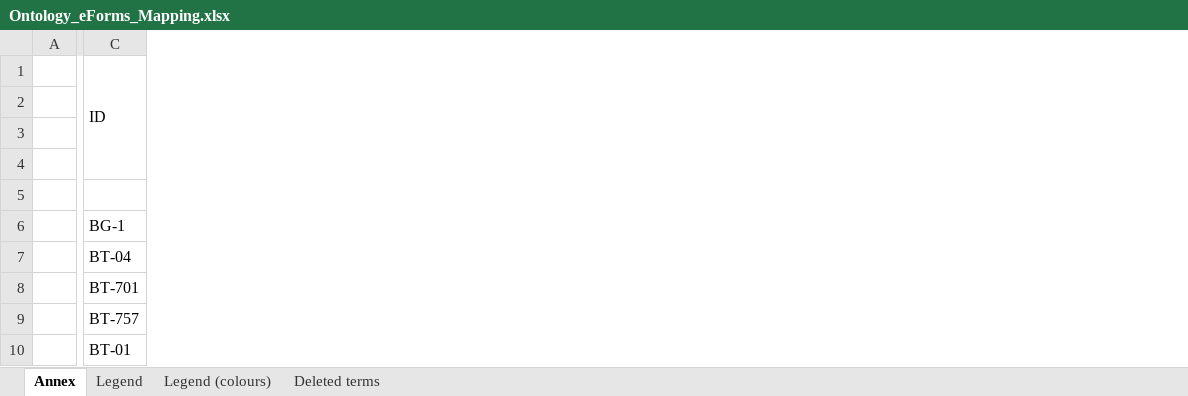
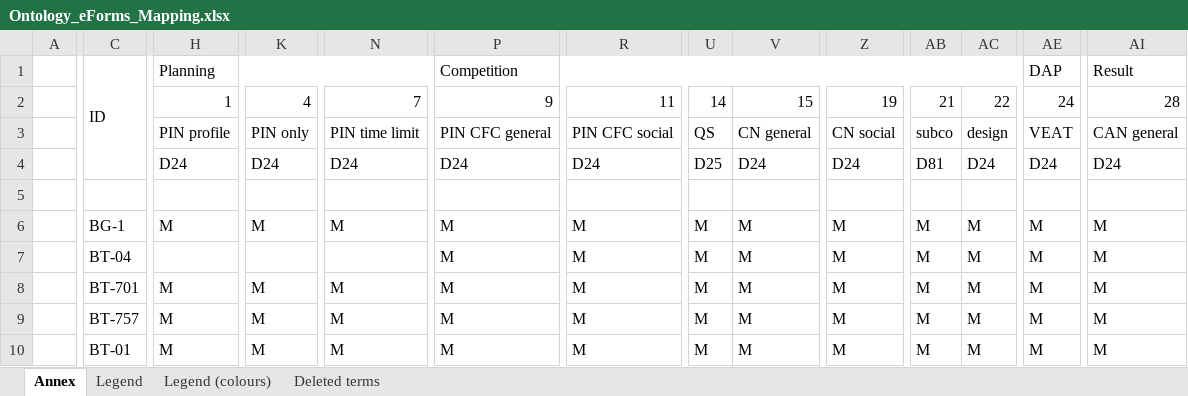
Before and after one commit to OP-TED/ePO, an Excel workbook: v2.0.1/Ontology_eForms_Mapping.xlsx, sheet Annex, drawn as a sheet; only a part is shown, gaps mark what is left out; values as stored, in another font and other column widths than the file's, no cell formats; conditional formats not drawn; rows hold the shown columns only; the diff covers the shown part only; the diff names each change by its address in the sheet, - before the commit and + after, or states it on an @@ line.

```diff
--- a/v2.0.1/Ontology_eForms_Mapping.xlsx (sheet Annex)
+++ b/v2.0.1/Ontology_eForms_Mapping.xlsx (sheet Annex)
@@ column H unhidden, rows 1-10: Planning | 1 | PIN profile | D24 |  | M |  | M | M | M @@
@@ column K unhidden, rows 2-10: 4 | PIN only | D24 |  | M |  | M | M | M @@
@@ column N unhidden, rows 2-10: 7 | PIN time limit | D24 |  | M |  | M | M | M @@
@@ column P unhidden, rows 1-10: Competition | 9 | PIN CFC general | D24 |  | M | M | M | M | M @@
@@ column R unhidden, rows 2-10: 11 | PIN CFC social | D24 |  | M | M | M | M | M @@
@@ column U unhidden, rows 2-10: 14 | QS | D25 |  | M | M | M | M | M @@
@@ column V unhidden, rows 2-10: 15 | CN general | D24 |  | M | M | M | M | M @@
@@ column Z unhidden, rows 2-10: 19 | CN social | D24 |  | M | M | M | M | M @@
@@ column AB unhidden, rows 2-10: 21 | subco | D81 |  | M | M | M | M | M @@
@@ column AC unhidden, rows 2-10: 22 | design | D24 |  | M | M | M | M | M @@
@@ column AE unhidden, rows 1-10: DAP | 24 | VEAT | D24 |  | M | M | M | M | M @@
@@ column AI unhidden, rows 1-10: Result | 28 | CAN general | D24 |  | M | M | M | M | M @@
-row 3: (empty)
+row 3:  |  | PIN profile | PIN only | PIN time limit | PIN CFC general | PIN CFC social | QS | CN general | CN social | subco | design | VEAT | CAN general
```
Also changed, not shown: 33 added columns and 44 edited cells elsewhere in this sheet, cell formats, 1 other file.
